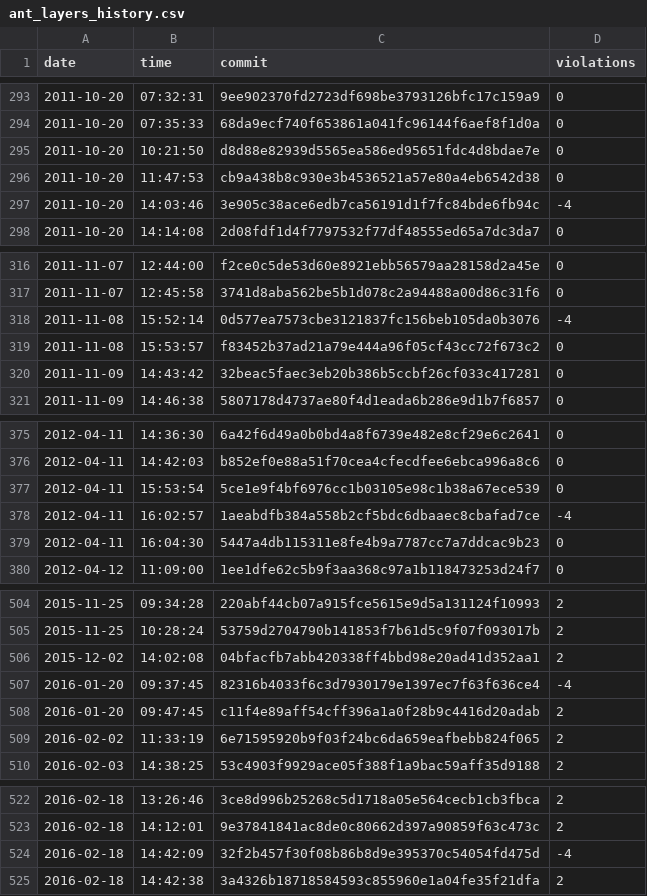
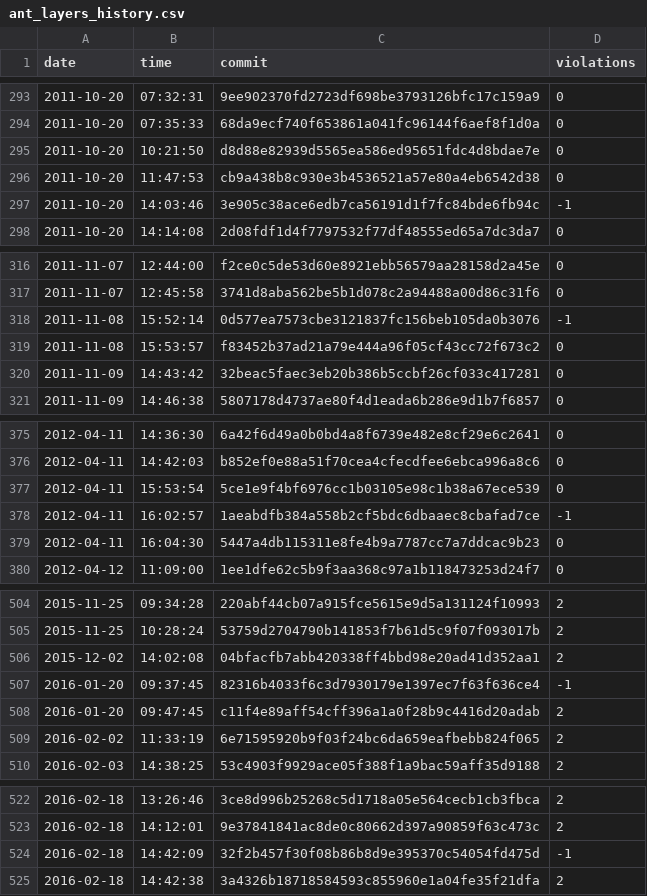
Before and after one commit to useocl/use, a CSV file: docs/archunit-history/ant_layers_history.csv, drawn as a sheet; only a part is shown, gaps mark what is left out; the diff covers the shown part only.

```diff
--- a/docs/archunit-history/ant_layers_history.csv
+++ b/docs/archunit-history/ant_layers_history.csv
@@ -296,3 +296,3 @@ date,time,commit,violations
 2011-10-20,11:47:53,cb9a438b8c930e3b4536521a57e80a4eb6542d38,0
-2011-10-20,14:03:46,3e905c38ace6edb7ca56191d1f7fc84bde6fb94c,-4
+2011-10-20,14:03:46,3e905c38ace6edb7ca56191d1f7fc84bde6fb94c,-1
 2011-10-20,14:14:08,2d08fdf1d4f7797532f77df48555ed65a7dc3da7,0
@@ -317,3 +317,3 @@ date,time,commit,violations
 2011-11-07,12:45:58,3741d8aba562be5b1d078c2a94488a00d86c31f6,0
-2011-11-08,15:52:14,0d577ea7573cbe3121837fc156beb105da0b3076,-4
+2011-11-08,15:52:14,0d577ea7573cbe3121837fc156beb105da0b3076,-1
 2011-11-08,15:53:57,f83452b37ad21a79e444a96f05cf43cc72f673c2,0
@@ -377,3 +377,3 @@ date,time,commit,violations
 2012-04-11,15:53:54,5ce1e9f4bf6976cc1b03105e98c1b38a67ece539,0
-2012-04-11,16:02:57,1aeabdfb384a558b2cf5bdc6dbaaec8cbafad7ce,-4
+2012-04-11,16:02:57,1aeabdfb384a558b2cf5bdc6dbaaec8cbafad7ce,-1
 2012-04-11,16:04:30,5447a4db115311e8fe4b9a7787cc7a7ddcac9b23,0
@@ -506,3 +506,3 @@ date,time,commit,violations
 2015-12-02,14:02:08,04bfacfb7abb420338ff4bbd98e20ad41d352aa1,2
-2016-01-20,09:37:45,82316b4033f6c3d7930179e1397ec7f63f636ce4,-4
+2016-01-20,09:37:45,82316b4033f6c3d7930179e1397ec7f63f636ce4,-1
 2016-01-20,09:47:45,c11f4e89aff54cff396a1a0f28b9c4416d20adab,2
@@ -523,3 +523,3 @@ date,time,commit,violations
 2016-02-18,14:12:01,9e37841841ac8de0c80662d397a90859f63c473c,2
-2016-02-18,14:42:09,32f2b457f30f08b86b8d9e395370c54054fd475d,-4
+2016-02-18,14:42:09,32f2b457f30f08b86b8d9e395370c54054fd475d,-1
 2016-02-18,14:42:38,3a4326b18718584593c855960e1a04fe35f21dfa,2
```
Also changed, not shown: 7 edited cells elsewhere in this file.
